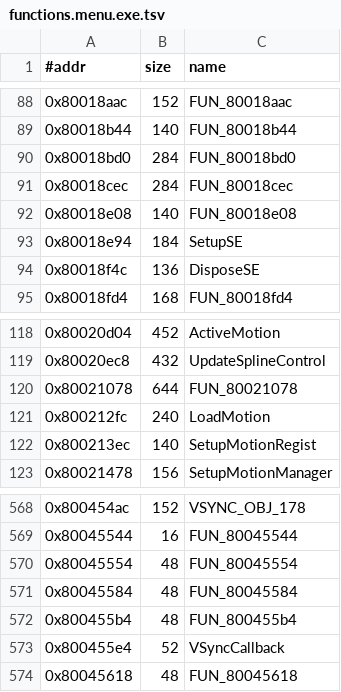
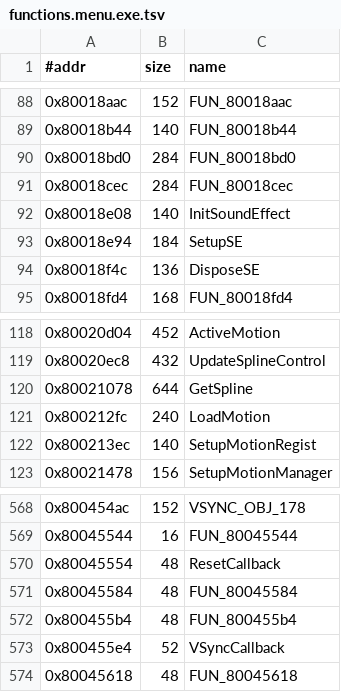
Before and after one commit to Fuuzetsu/tenchu-decomp, a TSV file: config/functions.menu.exe.tsv, drawn as a sheet; only a part is shown, gaps mark what is left out; the diff covers the shown part only.

```diff
--- a/config/functions.menu.exe.tsv
+++ b/config/functions.menu.exe.tsv
@@ -91,3 +91,3 @@
 0x80018cec	284	FUN_80018cec
-0x80018e08	140	FUN_80018e08
+0x80018e08	140	InitSoundEffect
 0x80018e94	184	SetupSE
@@ -119,3 +119,3 @@
 0x80020ec8	432	UpdateSplineControl
-0x80021078	644	FUN_80021078
+0x80021078	644	GetSpline
 0x800212fc	240	LoadMotion
@@ -569,3 +569,3 @@
 0x80045544	16	FUN_80045544
-0x80045554	48	FUN_80045554
+0x80045554	48	ResetCallback
 0x80045584	48	FUN_80045584
```
Also changed, not shown: 25 edited cells elsewhere in this file, config/fuzzy.main.exe.tsv, 29 other files.
